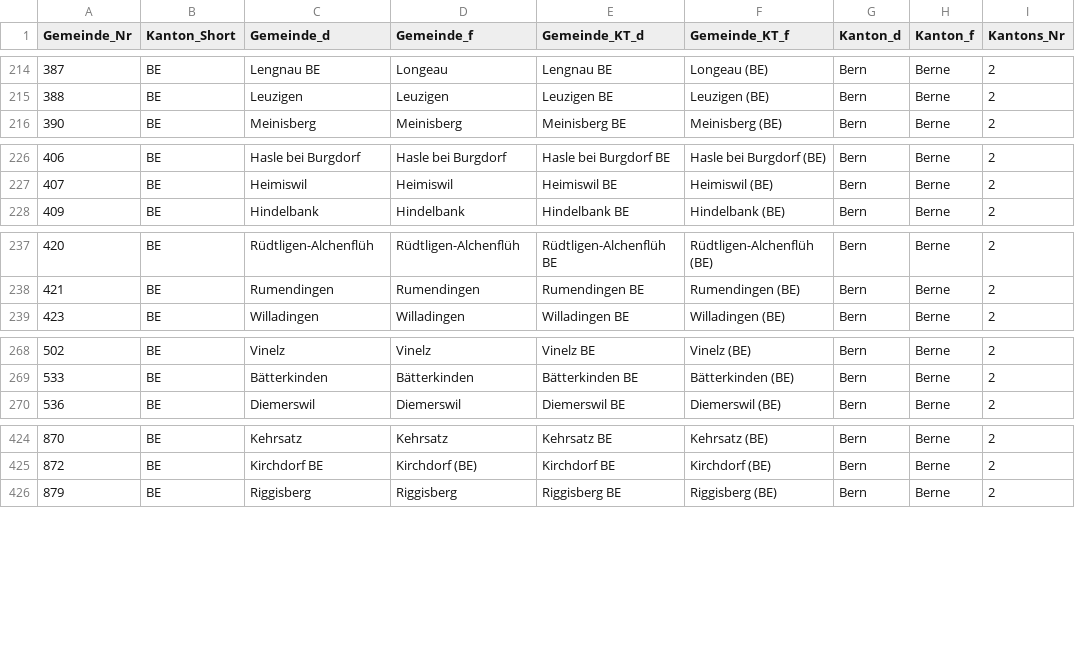
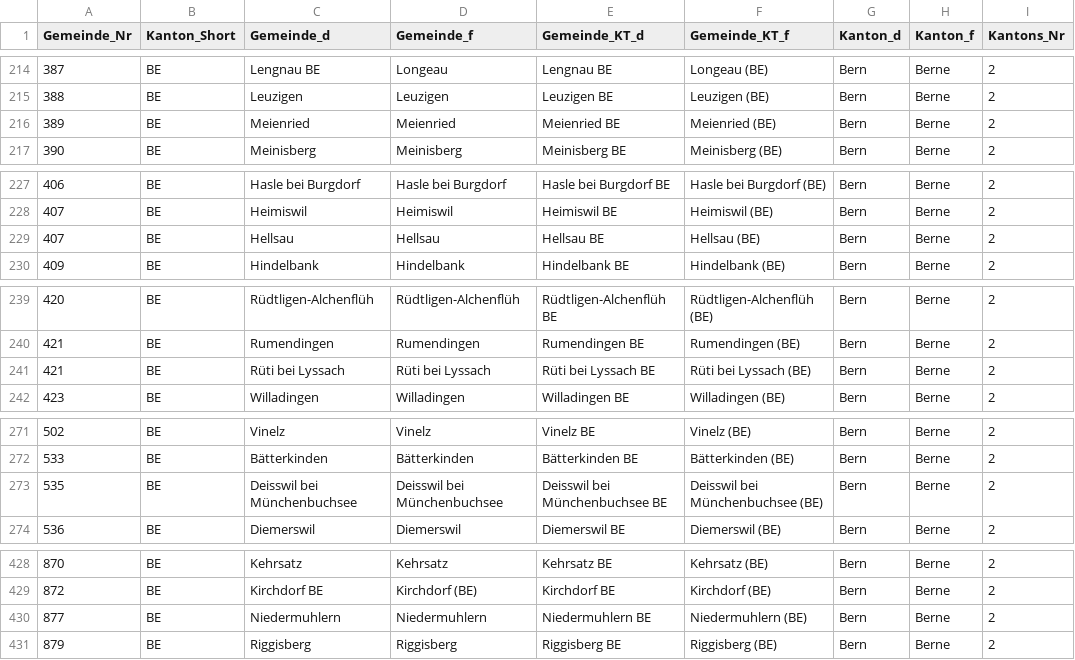
Before and after one commit to awp-finanznachrichten/lena_november2020, a CSV file: Data/MASTERFILE_GDE.csv, drawn as a sheet; only a part is shown, gaps mark what is left out; the diff names each change by its address in the sheet, - before the commit and + after, or states it on an @@ line.

```diff
--- a/Data/MASTERFILE_GDE.csv
+++ b/Data/MASTERFILE_GDE.csv
+row 216: 389 | BE | Meienried | Meienried | Meienried BE | Meienried (BE) | Bern | Berne | 2
+row 229: 407 | BE | Hellsau | Hellsau | Hellsau BE | Hellsau (BE) | Bern | Berne | 2
+row 241: 421 | BE | Rüti bei Lyssach | Rüti bei Lyssach | Rüti bei Lyssach BE | Rüti bei Lyssach (BE) | Bern | Berne | 2
+row 273: 535 | BE | Deisswil bei Münchenbuchsee | Deisswil bei Münchenbuchsee | Deisswil bei Münchenbuchsee BE | Deisswil bei Münchenbuchsee (BE) | Bern | Berne | 2
+row 430: 877 | BE | Niedermuhlern | Niedermuhlern | Niedermuhlern BE | Niedermuhlern (BE) | Bern | Berne | 2
```
Also changed, not shown: Output/Konzernverantwortung_dw.csv, Output/Kriegsgeschaefte_dw.csv.
